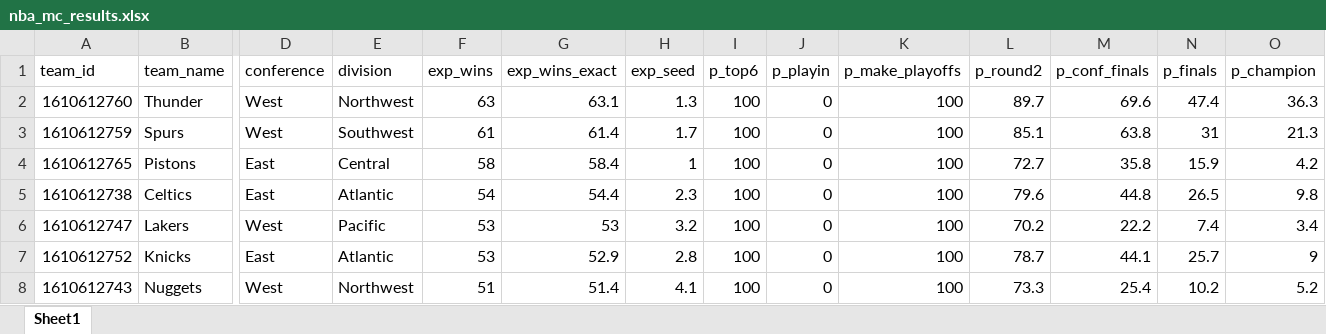
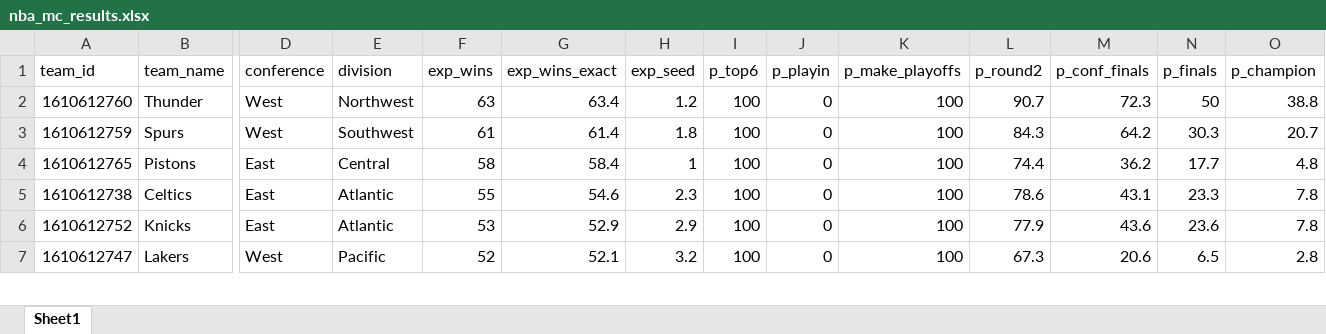
Before and after one commit to egomaniacsfantasy/oddsgodslanding, an Excel workbook: nba/public/data/nba_mc_results.xlsx, sheet Sheet1, drawn as a sheet; only a part is shown, gaps mark what is left out; values as stored, in another font and other column widths than the file's, no borders; removed rows and columns are numbered as before the commit, all else as after; rows hold the shown columns only; the diff covers the shown part only; the diff names each change by its address in the sheet, - before the commit and + after, or states it on an @@ line.

```diff
--- a/nba/public/data/nba_mc_results.xlsx (sheet Sheet1)
+++ b/nba/public/data/nba_mc_results.xlsx (sheet Sheet1)
-G2 (exp_wins_exact): 63.1
+G2 (exp_wins_exact): 63.4
-H2 (exp_seed): 1.3
+H2 (exp_seed): 1.2
-L2 (p_round2): 89.7
+L2 (p_round2): 90.7
-M2 (p_conf_finals): 69.6
+M2 (p_conf_finals): 72.3
-N2 (p_finals): 47.4
+N2 (p_finals): 50
-O2 (p_champion): 36.3
+O2 (p_champion): 38.8
-H3 (exp_seed): 1.7
+H3 (exp_seed): 1.8
-L3 (p_round2): 85.1
+L3 (p_round2): 84.3
-M3 (p_conf_finals): 63.8
+M3 (p_conf_finals): 64.2
-N3 (p_finals): 31
+N3 (p_finals): 30.3
-O3 (p_champion): 21.3
+O3 (p_champion): 20.7
-L4 (p_round2): 72.7
+L4 (p_round2): 74.4
-M4 (p_conf_finals): 35.8
+M4 (p_conf_finals): 36.2
-N4 (p_finals): 15.9
+N4 (p_finals): 17.7
-O4 (p_champion): 4.2
+O4 (p_champion): 4.8
-F5 (exp_wins): 54
+F5 (exp_wins): 55
-G5 (exp_wins_exact): 54.4
+G5 (exp_wins_exact): 54.6
-L5 (p_round2): 79.6
+L5 (p_round2): 78.6
-M5 (p_conf_finals): 44.8
+M5 (p_conf_finals): 43.1
-N5 (p_finals): 26.5
+N5 (p_finals): 23.3
-O5 (p_champion): 9.8
+O5 (p_champion): 7.8
-row 6: 1610612747 | Lakers | West | Pacific | 53 | 53 | 3.2 | 100 | 0 | 100 | 70.2 | 22.2 | 7.4 | 3.4
-H6 (exp_seed): 2.8
+H6 (exp_seed): 2.9
-L6 (p_round2): 78.7
+L6 (p_round2): 77.9
-M6 (p_conf_finals): 44.1
+M6 (p_conf_finals): 43.6
-N6 (p_finals): 25.7
+N6 (p_finals): 23.6
-O6 (p_champion): 9
+O6 (p_champion): 7.8
-row 8: 1610612743 | Nuggets | West | Northwest | 51 | 51.4 | 4.1 | 100 | 0 | 100 | 73.3 | 25.4 | 10.2 | 5.2
+row 7: 1610612747 | Lakers | West | Pacific | 52 | 52.1 | 3.2 | 100 | 0 | 100 | 67.3 | 20.6 | 6.5 | 2.8
```
Also changed, not shown: 3 added rows, 2 removed rows and 90 edited cells elsewhere in this sheet, nba/public/data/nba_matchup_probs.xlsx, nba/public/data/nba_roster_bpm.xlsx, 13 other files.
